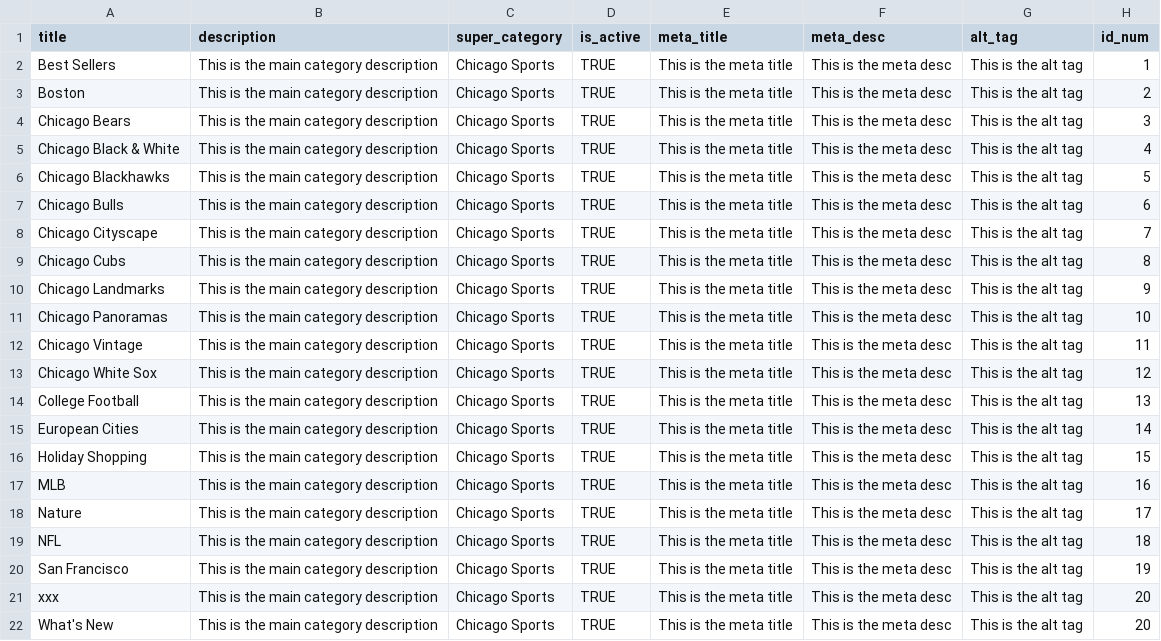
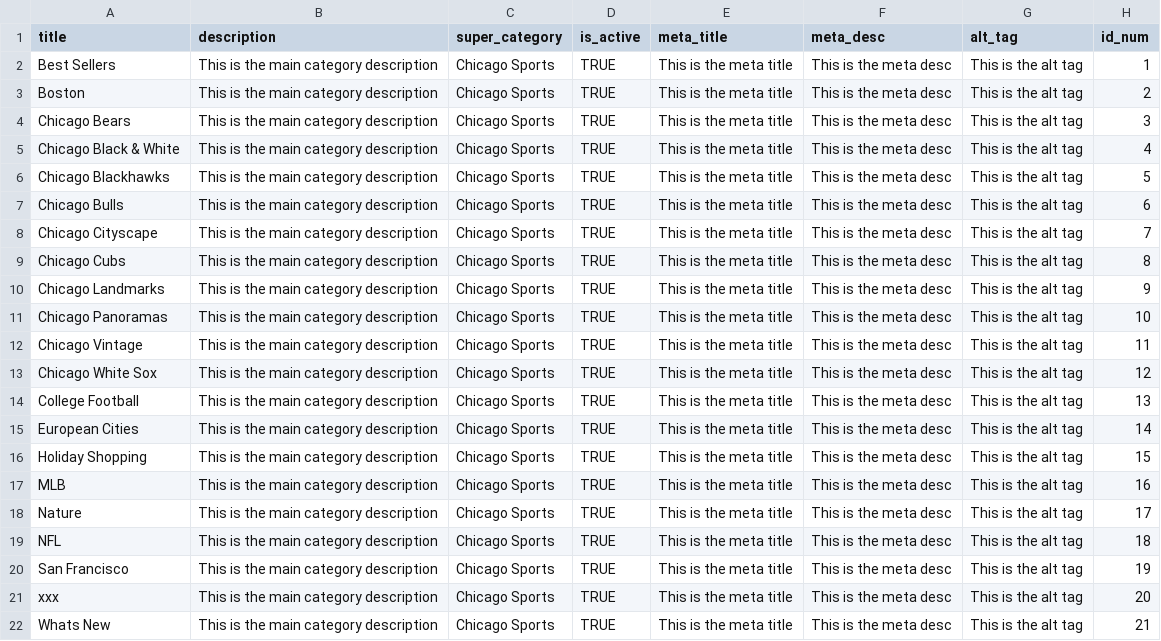
Before and after one commit to jhorsch/horschgallery2, a CSV file: lib/assets/MainCategory.csv, drawn as a sheet.

Commit message:
completed MainCategory model addition

```diff
--- a/lib/assets/MainCategory.csv
+++ b/lib/assets/MainCategory.csv
@@ -21,2 +21,2 @@ San Francisco,This is the main category description,Chicago Sports,TRUE,This is
 xxx,This is the main category description,Chicago Sports,TRUE,This is the meta title,This is the meta desc,This is the alt tag,20
-What's New,This is the main category description,Chicago Sports,TRUE,This is the meta title,This is the meta desc,This is the alt tag,20
+Whats New,This is the main category description,Chicago Sports,TRUE,This is the meta title,This is the meta desc,This is the alt tag,21
```
Also changed, not shown: lib/assets/Category.csv, 23 other files.
